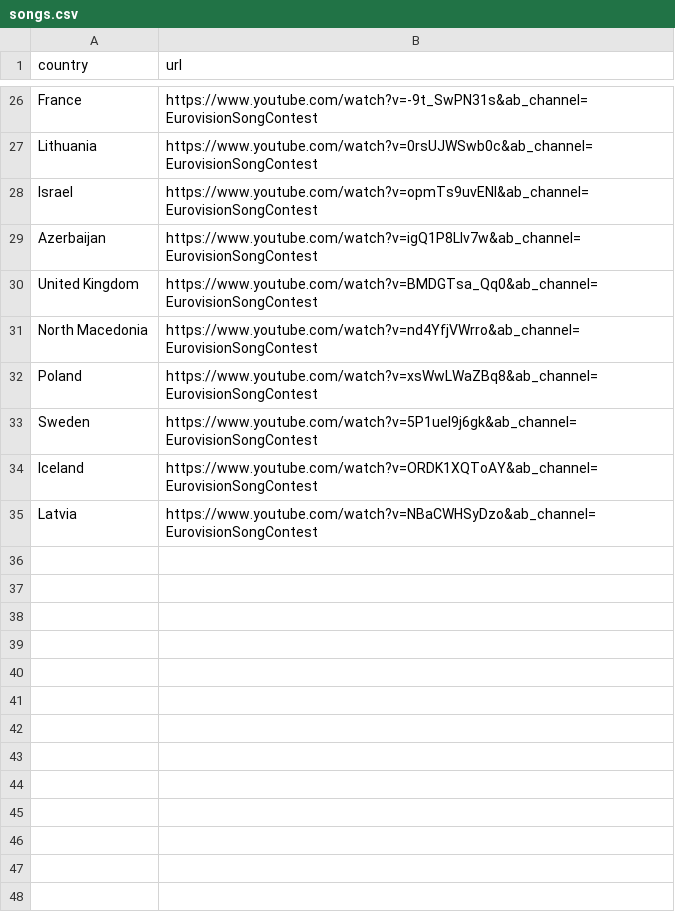
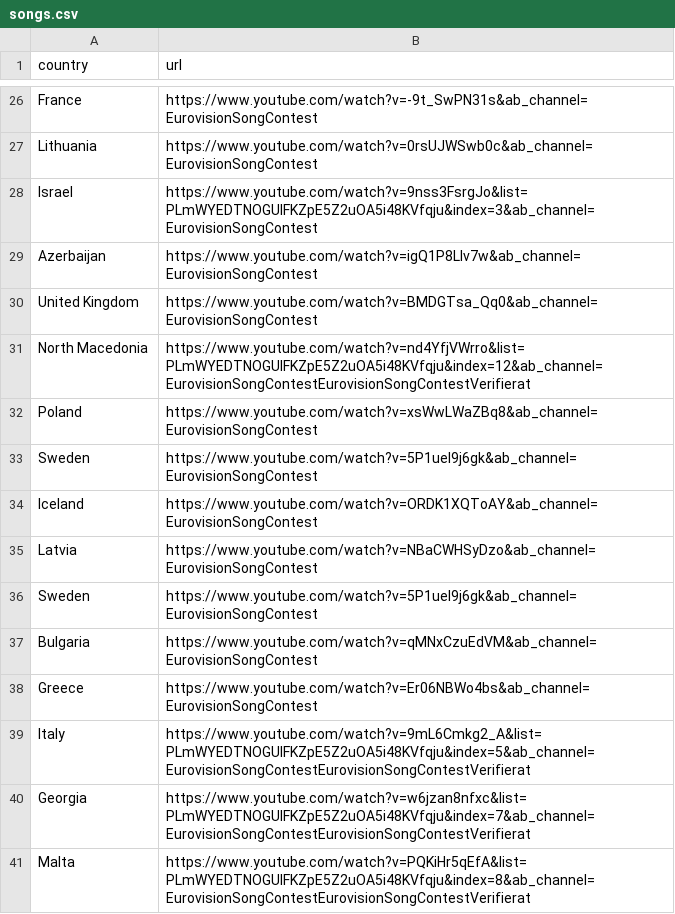
Before and after one commit to jesperhemmingsson/Eurovision-Youtube-Views, a CSV file: songs.csv, drawn as a sheet; only a part is shown, gaps mark what is left out.

Commit message:
Add songs

```diff
--- a/songs.csv
+++ b/songs.csv
@@ -27,6 +27,6 @@ France,https://www.youtube.com/watch?v=-9t_SwPN31s&ab_channel=EurovisionSongCont
 Lithuania,https://www.youtube.com/watch?v=0rsUJWSwb0c&ab_channel=EurovisionSongContest
-Israel,https://www.youtube.com/watch?v=opmTs9uvENI&ab_channel=EurovisionSongContest
+Israel,https://www.youtube.com/watch?v=9nss3FsrgJo&list=PLmWYEDTNOGUIFKZpE5Z2uOA5i48KVfqju&index=3&ab_channel=EurovisionSongContest
 Azerbaijan, https://www.youtube.com/watch?v=igQ1P8LIv7w&ab_channel=EurovisionSongContest
 United Kingdom, https://www.youtube.com/watch?v=BMDGTsa_Qq0&ab_channel=EurovisionSongContest
-North Macedonia, https://www.youtube.com/watch?v=nd4YfjVWrro&ab_channel=EurovisionSongContest
+North Macedonia, https://www.youtube.com/watch?v=nd4YfjVWrro&list=PLmWYEDTNOGUIFKZpE5Z2uOA5i48KVfqju&index=12&ab_channel=EurovisionSongContestEurovisionSongContestVerifierat
 Poland, https://www.youtube.com/watch?v=xsWwLWaZBq8&ab_channel=EurovisionSongContest
@@ -35 +35,7 @@ Iceland, https://www.youtube.com/watch?v=ORDK1XQToAY&ab_channel=EurovisionSongCo
 Latvia, https://www.youtube.com/watch?v=NBaCWHSyDzo&ab_channel=EurovisionSongContest
+Sweden, https://www.youtube.com/watch?v=5P1ueI9j6gk&ab_channel=EurovisionSongContest
+Bulgaria, https://www.youtube.com/watch?v=qMNxCzuEdVM&ab_channel=EurovisionSongContest
+Greece, https://www.youtube.com/watch?v=Er06NBWo4bs&ab_channel=EurovisionSongContest
+Italy, https://www.youtube.com/watch?v=9mL6Cmkg2_A&list=PLmWYEDTNOGUIFKZpE5Z2uOA5i48KVfqju&index=5&ab_channel=EurovisionSongContestEurovisionSongContestVerifierat
+Georgia, https://www.youtube.com/watch?v=w6jzan8nfxc&list=PLmWYEDTNOGUIFKZpE5Z2uOA5i48KVfqju&index=7&ab_channel=EurovisionSongContestEurovisionSongContestVerifierat
+Malta, https://www.youtube.com/watch?v=PQKiHr5qEfA&list=PLmWYEDTNOGUIFKZpE5Z2uOA5i48KVfqju&index=8&ab_channel=EurovisionSongContestEurovisionSongContestVerifierat
```
